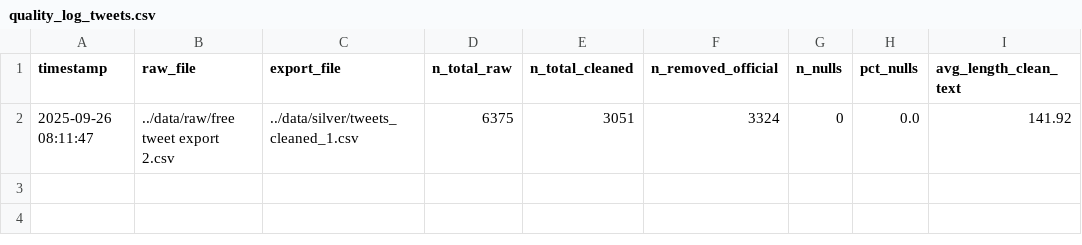
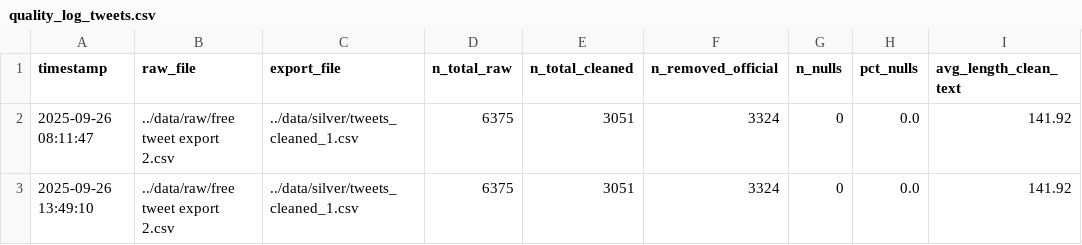
Before and after one commit to el-cer/SAVIA, a CSV file: quality/quality_log_tweets.csv, drawn as a sheet; the diff names each change by its address in the sheet, - before the commit and + after, or states it on an @@ line.

```diff
--- a/quality/quality_log_tweets.csv
+++ b/quality/quality_log_tweets.csv
+row 3: 2025-09-26 13:49:10 | ../data/raw/free tweet export 2.csv | ../data/silver/tweets_cleaned_1.csv | 6375 | 3051 | 3324 | 0 | 0.0 | 141.92
```
Also changed, not shown: 4 other files.
